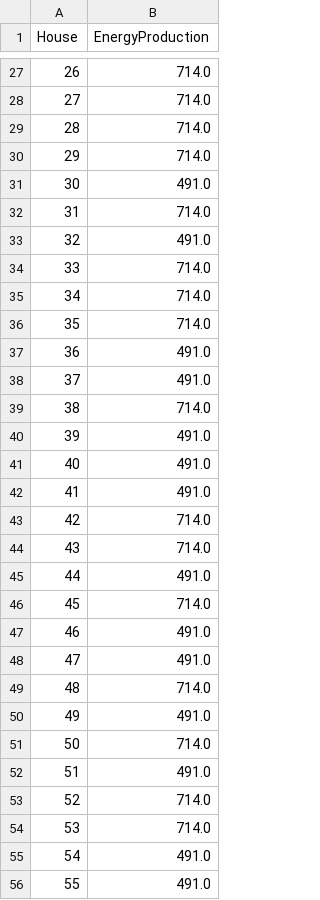
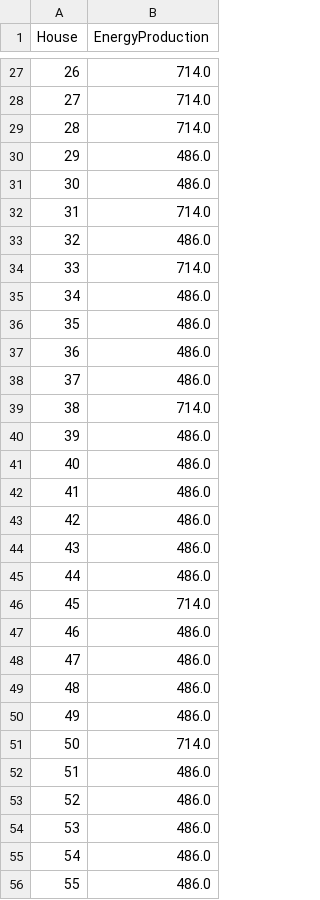
Before and after one commit to enechange/EnergyDataSimulationChallenge, a CSV file: challenge1/analysis/danjones/myresults.csv, drawn as a sheet; only a part is shown, gaps mark what is left out; the diff covers the shown part only.

```diff
--- a/challenge1/analysis/danjones/myresults.csv
+++ b/challenge1/analysis/danjones/myresults.csv
@@ -29,28 +29,28 @@ House,EnergyProduction
 28,714.0
-29,714.0
-30,491.0
+29,486.0
+30,486.0
 31,714.0
-32,491.0
+32,486.0
 33,714.0
-34,714.0
-35,714.0
-36,491.0
-37,491.0
+34,486.0
+35,486.0
+36,486.0
+37,486.0
 38,714.0
-39,491.0
-40,491.0
-41,491.0
-42,714.0
-43,714.0
-44,491.0
+39,486.0
+40,486.0
+41,486.0
+42,486.0
+43,486.0
+44,486.0
 45,714.0
-46,491.0
-47,491.0
-48,714.0
-49,491.0
+46,486.0
+47,486.0
+48,486.0
+49,486.0
 50,714.0
-51,491.0
-52,714.0
-53,714.0
-54,491.0
-55,491.0
+51,486.0
+52,486.0
+53,486.0
+54,486.0
+55,486.0
```
Also changed, not shown: 90 edited cells elsewhere in this file, 2 other files.
